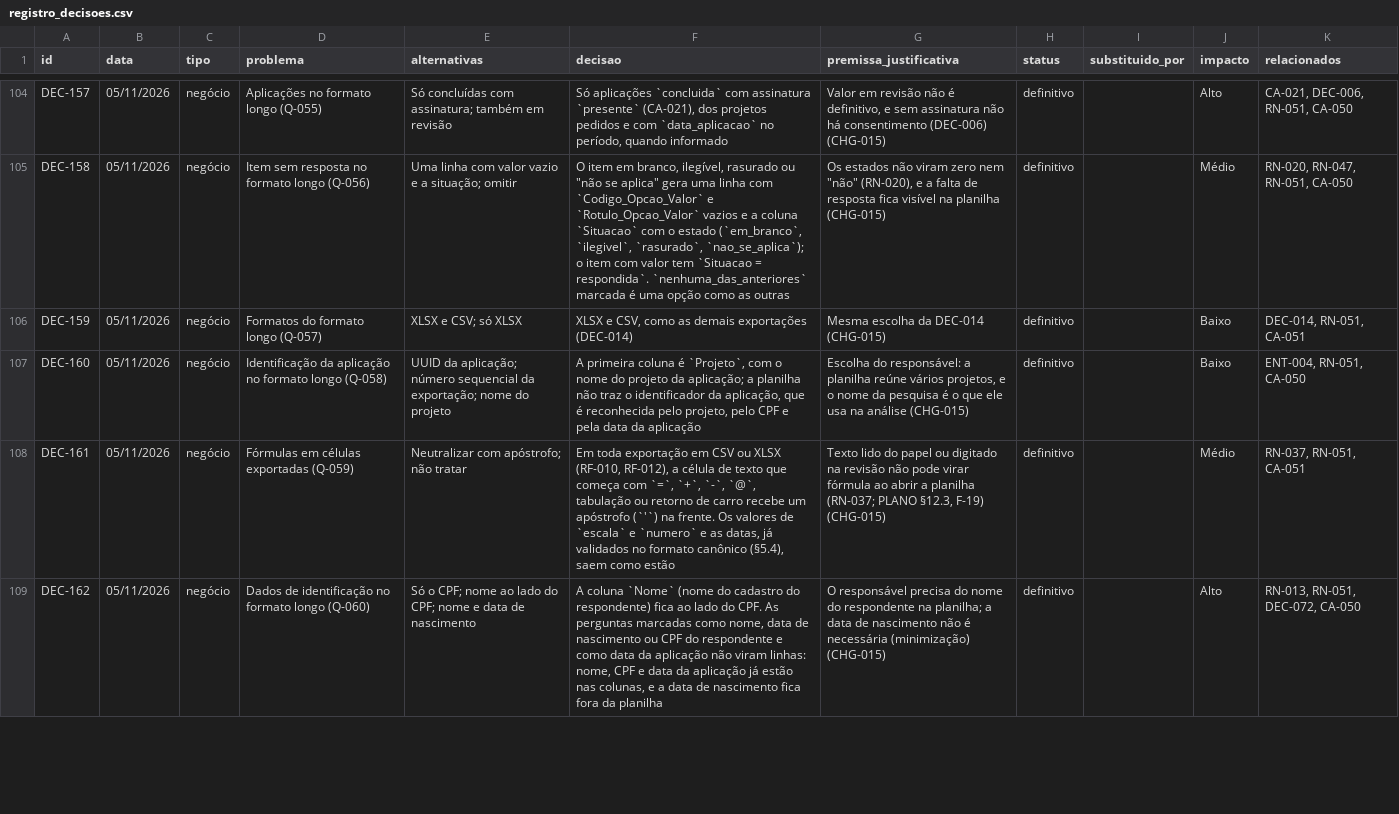
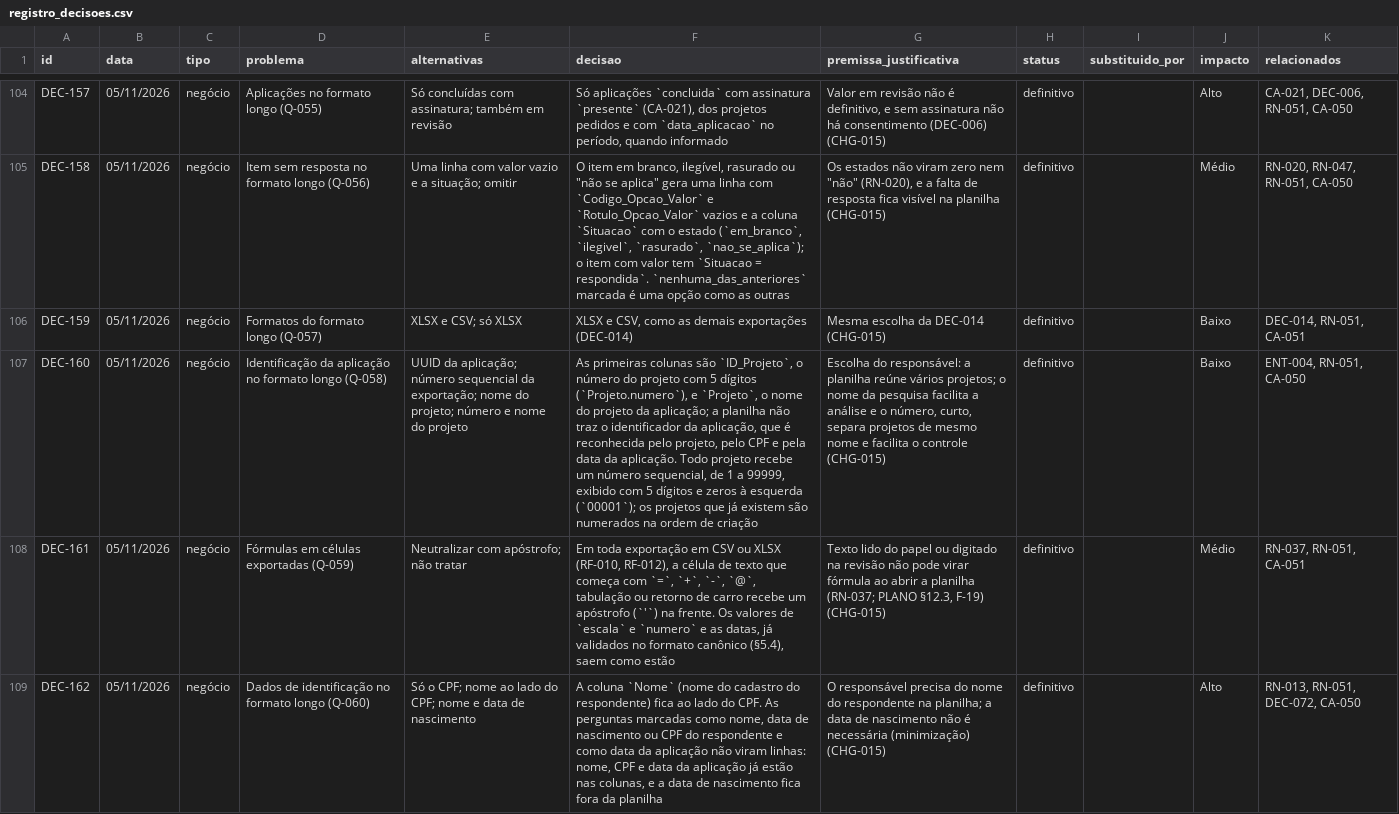
Before and after one commit to carlosyano/MinhaPesquisa, a CSV file: registros/registro_decisoes.csv, drawn as a sheet; only a part is shown, gaps mark what is left out; the diff covers the shown part only; the diff names each change by its address in the sheet, - before the commit and + after, or states it on an @@ line.

```diff
--- a/registros/registro_decisoes.csv
+++ b/registros/registro_decisoes.csv
-E107 (alternativas): …nome do projeto
+E107 (alternativas): …nome do projeto; número e nome do projeto
-F107 (decisao): A primeira coluna é `Projeto`, com o nome do projeto da aplicação; a planilha não traz o identificador da aplicação, que é reconhecida pelo projeto, pelo CPF e pela data da aplicação
+F107 (decisao): As primeiras colunas são `ID_Projeto`, o número do projeto com 5 dígitos (`Projeto.numero`), e `Projeto`, o nome do projeto da aplicação; a planilha não traz o identificador da aplicação, que é reconhecida pelo projeto, pelo CPF e pela data da aplicação. Todo projeto recebe um número sequencial, de 1 a 99999, exibido com 5 dígitos e zeros à esquerda (`00001`); os projetos que já existem são numerados na ordem de criação
-G107 (premissa_justificativa): …reúne vários projetos, e o nome da pesquisa é o que ele usa na análise (CHG-015)
+G107 (premissa_justificativa): …reúne vários projetos; o nome da pesquisa facilita a análise e o número, curto, separa projetos de mesmo nome e facilita o controle (CHG-015)
```
Also changed, not shown: 1 edited cell elsewhere in this file, registros/controle_mudancas.csv, registros/dicionario_dados.csv, 6 other files.
